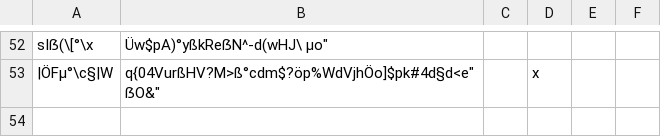
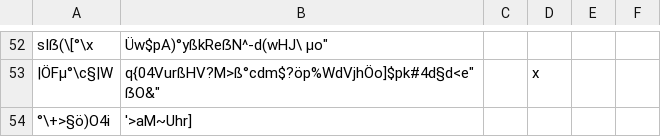
Before and after one commit to SvenLucke/slucke.com, a CSV file: filmlist/data.csv, drawn as a sheet; only a part is shown, gaps mark what is left out; the diff names each change by its address in the sheet, - before the commit and + after, or states it on an @@ line.

Commit message:
new entry

```diff
--- a/filmlist/data.csv
+++ b/filmlist/data.csv
+row 54: °\+>§ö)O4i | '>aM~Uhr]
```
